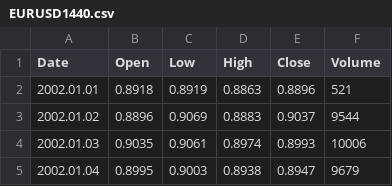
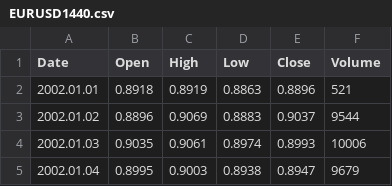
Before and after one commit to eric-akh/TestData, a CSV file: EURUSD1440.csv, drawn as a sheet; only a part is shown.

Commit message:
Update EURUSD1440.csv

```diff
--- a/EURUSD1440.csv
+++ b/EURUSD1440.csv
@@ -1,2 +1,2 @@
-Date,Open,Low,High,Close,Volume
+Date,Open,High,Low,Close,Volume
 2002.01.01,0.8918,0.8919,0.8863,0.8896,521
```
